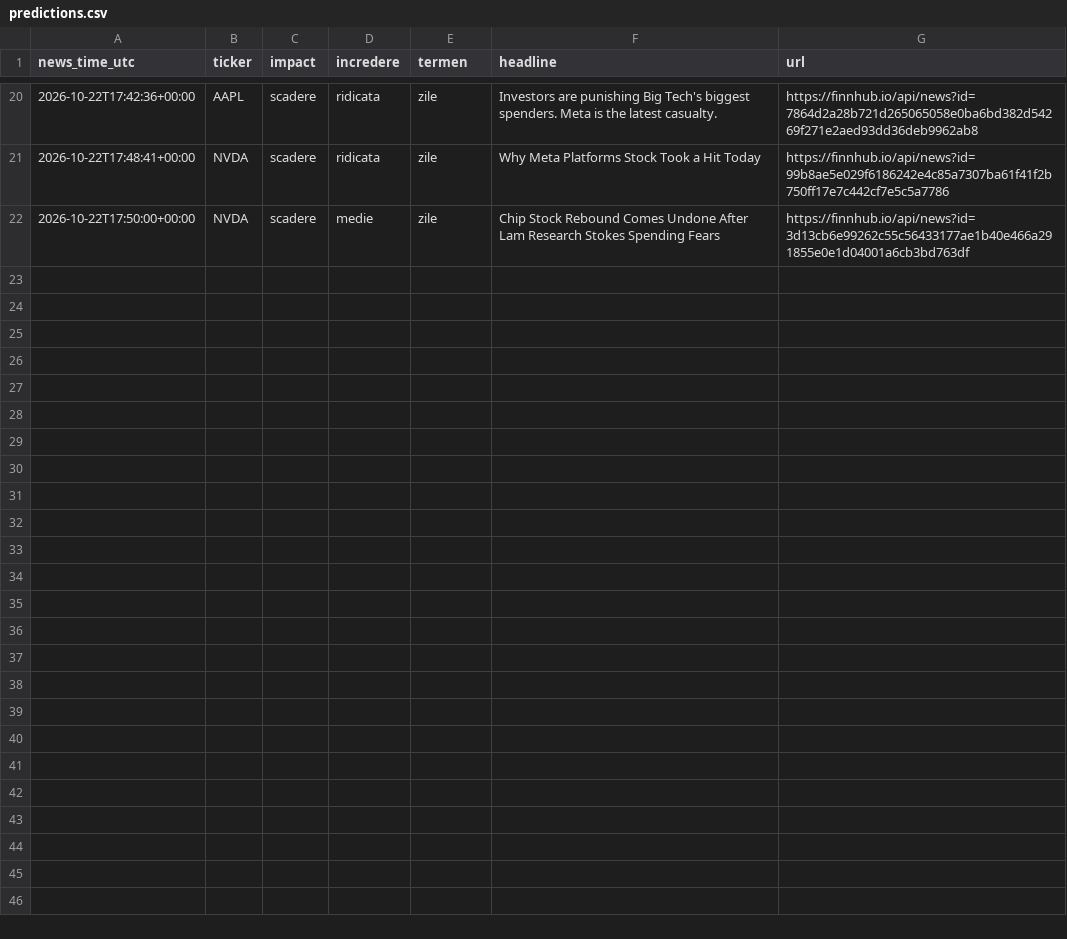
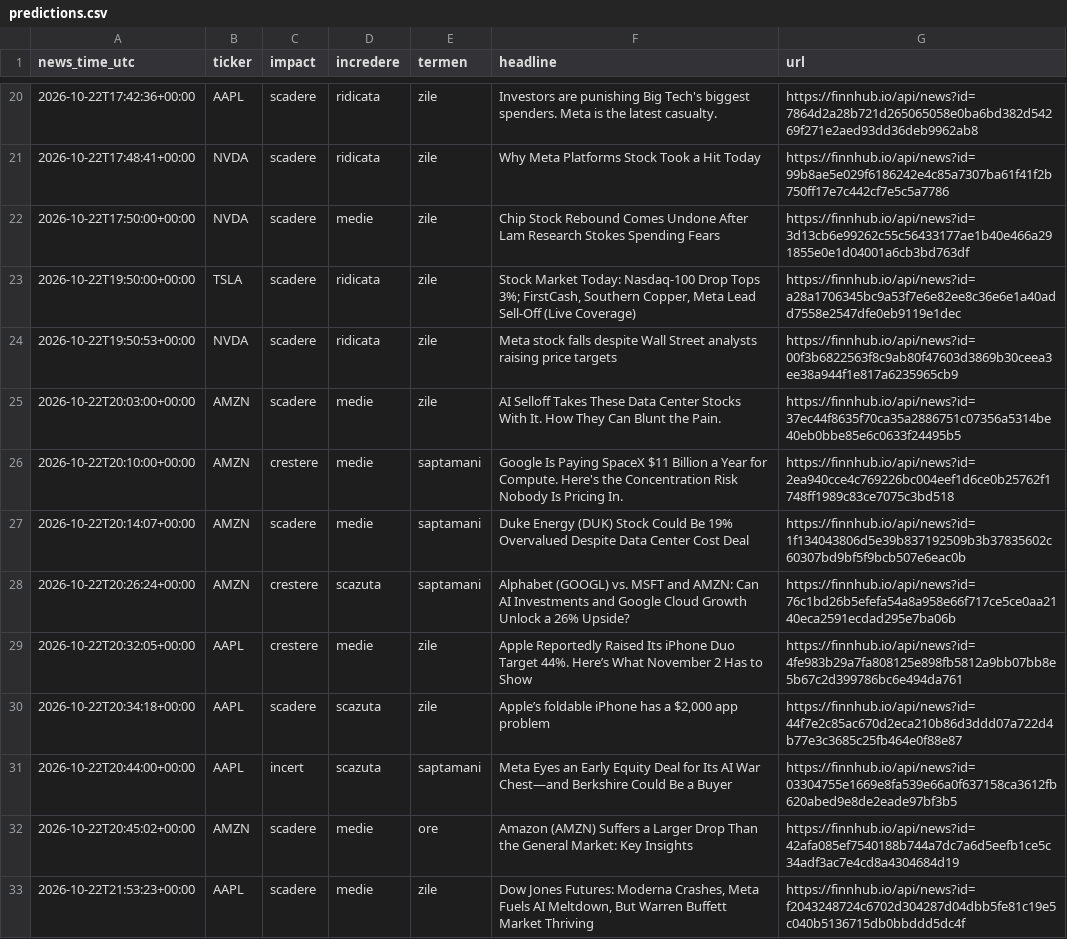
Before and after one commit to MihaiSta31/Oracle, a CSV file: data/predictions.csv, drawn as a sheet; only a part is shown, gaps mark what is left out.

```diff
--- a/data/predictions.csv
+++ b/data/predictions.csv
@@ -22 +22,12 @@ news_time_utc,ticker,impact,incredere,termen,headline,url
 2026-10-22T17:50:00+00:00,NVDA,scadere,medie,zile,Chip Stock Rebound Comes Undone After Lam Research Stokes Spending Fears,https://finnhub.io/api/news?id=3d13cb6e99262c55c56433177ae1b40e466a291855e0e1d04001a6cb3bd763df
+2026-10-22T19:50:00+00:00,TSLA,scadere,ridicata,zile,"Stock Market Today: Nasdaq-100 Drop Tops 3%; FirstCash, Southern Copper, Meta Lead Sell-Off (Live Coverage)",https://finnhub.io/api/news?id=a28a1706345bc9a53f7e6e82ee8c36e6e1a40add7558e2547dfe0eb9119e1dec
+2026-10-22T19:50:53+00:00,NVDA,scadere,ridicata,zile,Meta stock falls despite Wall Street analysts raising price targets,https://finnhub.io/api/news?id=00f3b6822563f8c9ab80f47603d3869b30ceea3ee38a944f1e817a6235965cb9
+2026-10-22T20:03:00+00:00,AMZN,scadere,medie,zile,AI Selloff Takes These Data Center Stocks With It. How They Can Blunt the Pain.,https://finnhub.io/api/news?id=37ec44f8635f70ca35a2886751c07356a5314be40eb0bbe85e6c0633f24495b5
+2026-10-22T20:10:00+00:00,AMZN,crestere,medie,saptamani,Google Is Paying SpaceX $11 Billion a Year for Compute. Here's the Concentration Risk Nobody Is Pricing In.,https://finnhub.io/api/news?id=2ea940cce4c769226bc004eef1d6ce0b25762f1748ff1989c83ce7075c3bd518
+2026-10-22T20:14:07+00:00,AMZN,scadere,medie,saptamani,Duke Energy (DUK) Stock Could Be 19% Overvalued Despite Data Center Cost Deal,https://finnhub.io/api/news?id=1f134043806d5e39b837192509b3b37835602c60307bd9bf5f9bcb507e6eac0b
+2026-10-22T20:26:24+00:00,AMZN,crestere,scazuta,saptamani,Alphabet (GOOGL) vs. MSFT and AMZN: Can AI Investments and Google Cloud Growth Unlock a 26% Upside?,https://finnhub.io/api/news?id=76c1bd26b5efefa54a8a958e66f717ce5ce0aa2140eca2591ecdad295e7ba06b
+2026-10-22T20:32:05+00:00,AAPL,crestere,medie,zile,Apple Reportedly Raised Its iPhone Duo Target 44%. Here’s What November 2 Has to Show,https://finnhub.io/api/news?id=4fe983b29a7fa808125e898fb5812a9bb07bb8e5b67c2d399786bc6e494da761
+2026-10-22T20:34:18+00:00,AAPL,scadere,scazuta,zile,"Apple’s foldable iPhone has a $2,000 app problem",https://finnhub.io/api/news?id=44f7e2c85ac670d2eca210b86d3ddd07a722d4b77e3c3685c25fb464e0f88e87
+2026-10-22T20:44:00+00:00,AAPL,incert,scazuta,saptamani,Meta Eyes an Early Equity Deal for Its AI War Chest—and Berkshire Could Be a Buyer,https://finnhub.io/api/news?id=03304755e1669e8fa539e66a0f637158ca3612fb620abed9e8de2eade97bf3b5
+2026-10-22T20:45:02+00:00,AMZN,scadere,medie,ore,Amazon (AMZN) Suffers a Larger Drop Than the General Market: Key Insights,https://finnhub.io/api/news?id=42afa085ef7540188b744a7dc7a6d5eefb1ce5c34adf3ac7e4cd8a4304684d19
+2026-10-22T21:53:23+00:00,AAPL,scadere,medie,zile,"Dow Jones Futures: Moderna Crashes, Meta Fuels AI Meltdown, But Warren Buffett Market Thriving",https://finnhub.io/api/news?id=f2043248724c6702d304287d04dbb5fe81c19e5c040b5136715db0bbddd5dc4f
```
Also changed, not shown: 1 other file.
